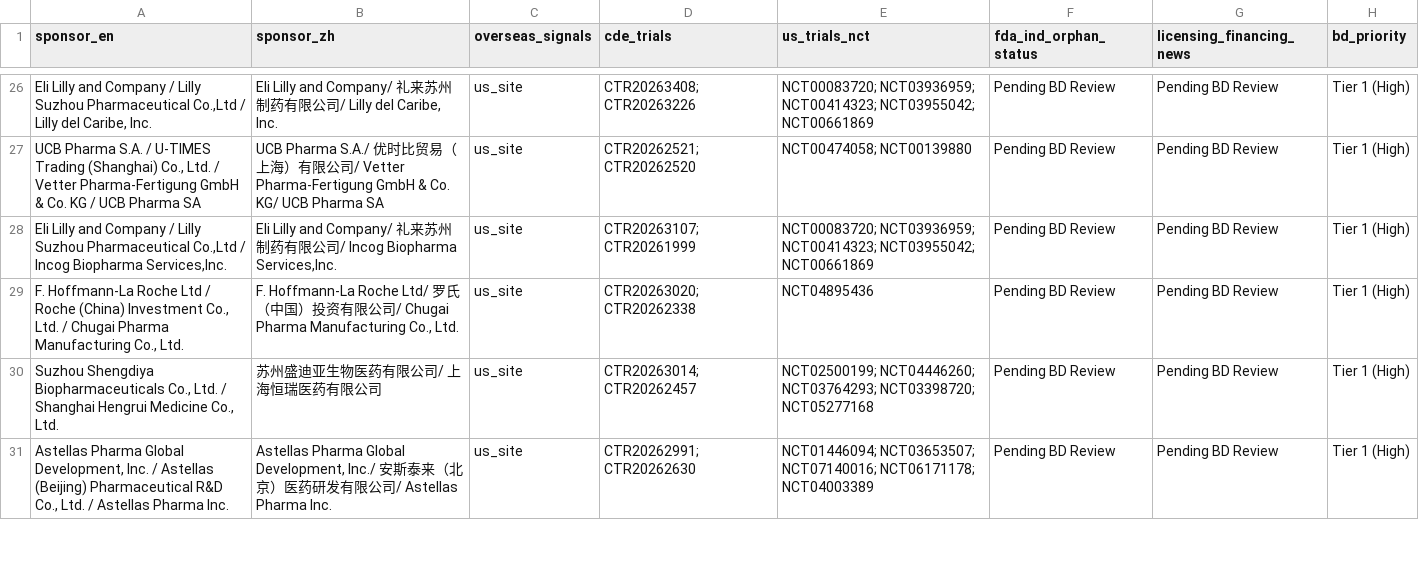
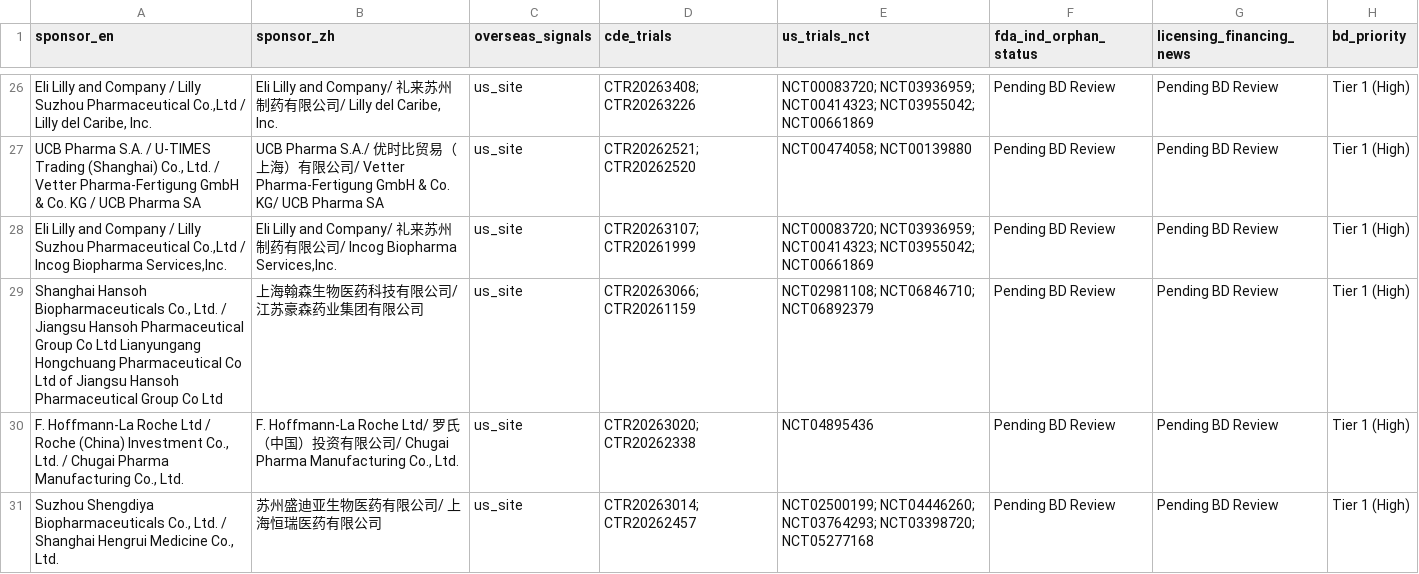
Before and after one commit to hutianle/cde-clinical-trials, a CSV file: data/overseas_targets.csv, drawn as a sheet; only a part is shown, gaps mark what is left out; the shorter side is filled out with more unchanged rows; the diff covers the shown part only; the diff names each change by its address in the sheet, - before the commit and + after, or states it on an @@ line.

```diff
--- a/data/overseas_targets.csv
+++ b/data/overseas_targets.csv
+row 29: Shanghai Hansoh Biopharmaceuticals Co., Ltd. / Jiangsu Hansoh Pharmaceutical Group Co Ltd Lianyungang Hongchuang Pharmaceutical Co Ltd of Jiangsu Hansoh Pharmaceutical Group Co Ltd | 上海翰森生物医药科技有限公司/ 江苏豪森药业集团有限公司 | us_site | CTR20263066; CTR20261159 | NCT02981108; NCT06846710; NCT06892379 | Pending BD Review | Pending BD Review | Tier 1 (High)
```
Also changed, not shown: 1 added row and 2 removed rows elsewhere in this file, 6 other files.
